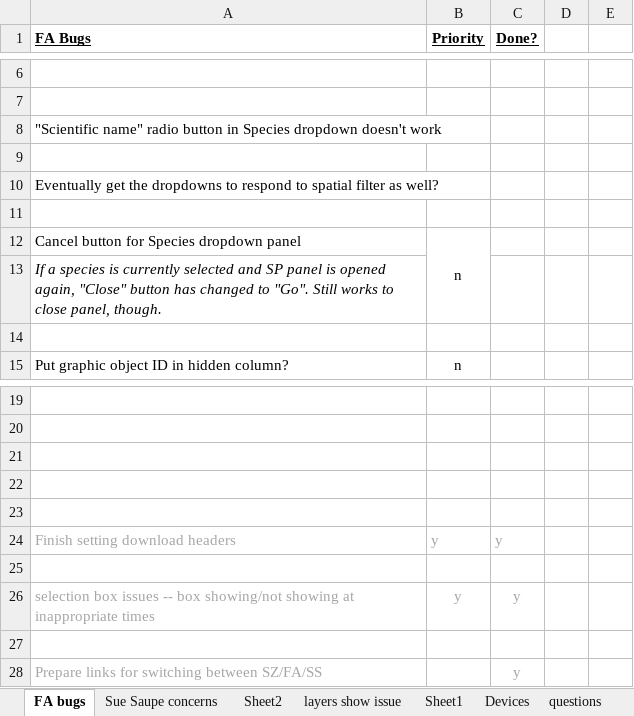
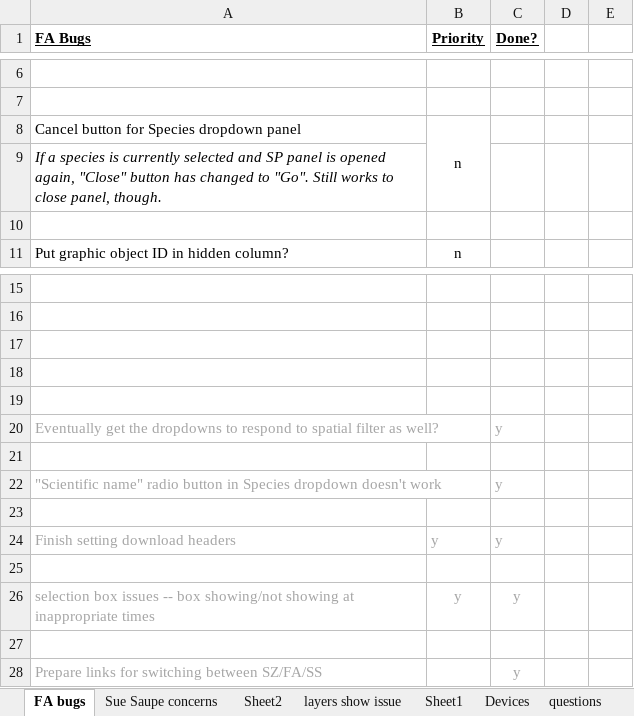
Before and after one commit to JimNoel/ShoreZoneDev_June2024, an Excel workbook: Docs/SZ JS site issues.xlsx, sheet FA bugs, drawn as a sheet; only a part is shown, gaps mark what is left out; values as stored, in another font and other column widths than the file's, no borders; charts and pictures not drawn; removed rows and columns are numbered as before the commit, all else as after; the diff names each change by its address in the sheet, - before the commit and + after, or states it on an @@ line.

Commit message:
Added "autocomplete" to text input box for Species dropdown

```diff
--- a/Docs/SZ JS site issues.xlsx (sheet FA bugs)
+++ b/Docs/SZ JS site issues.xlsx (sheet FA bugs)
-row 8: "Scientific name" radio button in Species dropdown doesn't work
-row 9: (empty)
-row 10: Eventually get the dropdowns to respond to spatial filter as well?
-row 11: (empty)
+row 19: (empty)
+row 20: Eventually get the dropdowns to respond to spatial filter as well? |  | y
+row 21: (empty)
+row 22: "Scientific name" radio button in Species dropdown doesn't work |  | y
```
Also changed, not shown: 1 other file.
